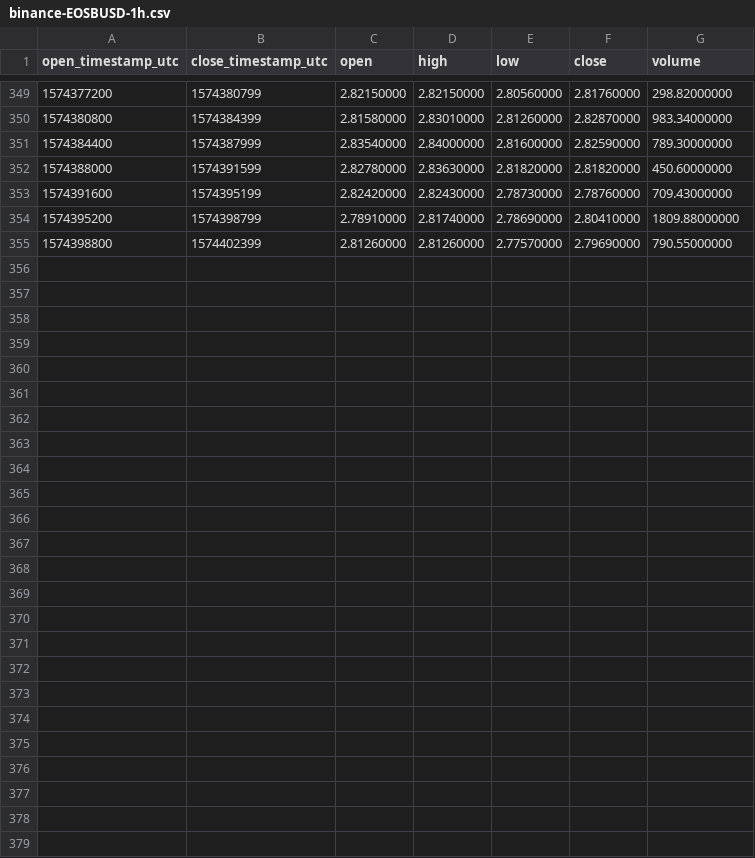
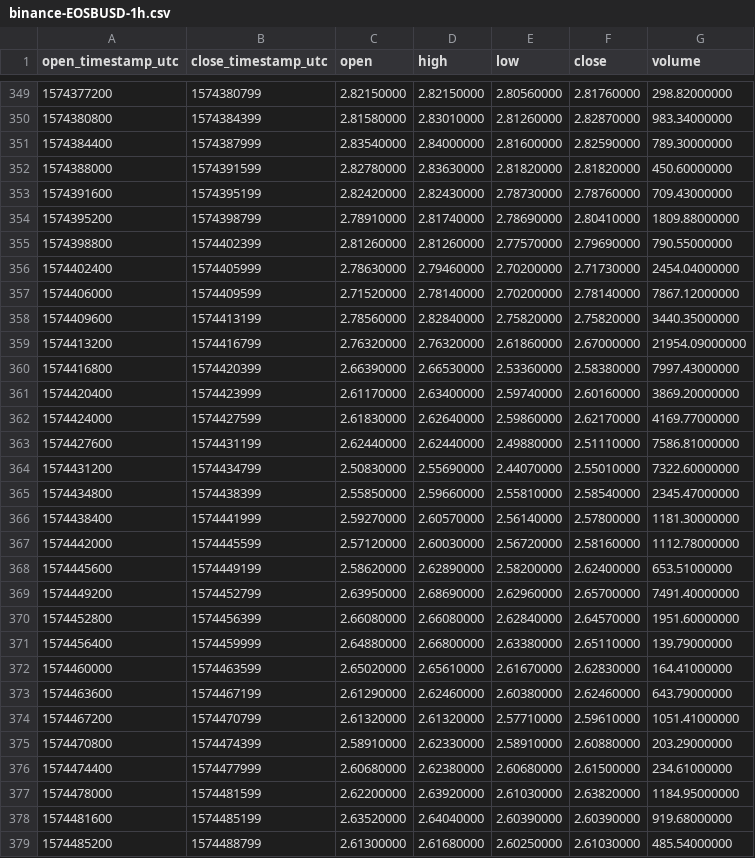
Before and after one commit to cryptobigbro/binance-EOSBUSD, a CSV file: binance-EOSBUSD-1h.csv, drawn as a sheet; only a part is shown, gaps mark what is left out; the diff names each change by its address in the sheet, - before the commit and + after, or states it on an @@ line.

Commit message:
Update OHLCV data.

```diff
--- a/binance-EOSBUSD-1h.csv
+++ b/binance-EOSBUSD-1h.csv
+row 356: 1574402400 | 1574405999 | 2.78630000 | 2.79460000 | 2.70200000 | 2.71730000 | 2454.04000000
+row 357: 1574406000 | 1574409599 | 2.71520000 | 2.78140000 | 2.70200000 | 2.78140000 | 7867.12000000
+row 358: 1574409600 | 1574413199 | 2.78560000 | 2.82840000 | 2.75820000 | 2.75820000 | 3440.35000000
+row 359: 1574413200 | 1574416799 | 2.76320000 | 2.76320000 | 2.61860000 | 2.67000000 | 21954.09000000
+row 360: 1574416800 | 1574420399 | 2.66390000 | 2.66530000 | 2.53360000 | 2.58380000 | 7997.43000000
+row 361: 1574420400 | 1574423999 | 2.61170000 | 2.63400000 | 2.59740000 | 2.60160000 | 3869.20000000
+row 362: 1574424000 | 1574427599 | 2.61830000 | 2.62640000 | 2.59860000 | 2.62170000 | 4169.77000000
+row 363: 1574427600 | 1574431199 | 2.62440000 | 2.62440000 | 2.49880000 | 2.51110000 | 7586.81000000
+row 364: 1574431200 | 1574434799 | 2.50830000 | 2.55690000 | 2.44070000 | 2.55010000 | 7322.60000000
+row 365: 1574434800 | 1574438399 | 2.55850000 | 2.59660000 | 2.55810000 | 2.58540000 | 2345.47000000
+row 366: 1574438400 | 1574441999 | 2.59270000 | 2.60570000 | 2.56140000 | 2.57800000 | 1181.30000000
+row 367: 1574442000 | 1574445599 | 2.57120000 | 2.60030000 | 2.56720000 | 2.58160000 | 1112.78000000
+row 368: 1574445600 | 1574449199 | 2.58620000 | 2.62890000 | 2.58200000 | 2.62400000 | 653.51000000
+row 369: 1574449200 | 1574452799 | 2.63950000 | 2.68690000 | 2.62960000 | 2.65700000 | 7491.40000000
+row 370: 1574452800 | 1574456399 | 2.66080000 | 2.66080000 | 2.62840000 | 2.64570000 | 1951.60000000
+row 371: 1574456400 | 1574459999 | 2.64880000 | 2.66800000 | 2.63380000 | 2.65110000 | 139.79000000
+row 372: 1574460000 | 1574463599 | 2.65020000 | 2.65610000 | 2.61670000 | 2.62830000 | 164.41000000
+row 373: 1574463600 | 1574467199 | 2.61290000 | 2.62460000 | 2.60380000 | 2.62460000 | 643.79000000
+row 374: 1574467200 | 1574470799 | 2.61320000 | 2.61320000 | 2.57710000 | 2.59610000 | 1051.41000000
+row 375: 1574470800 | 1574474399 | 2.58910000 | 2.62330000 | 2.58910000 | 2.60880000 | 203.29000000
+row 376: 1574474400 | 1574477999 | 2.60680000 | 2.62380000 | 2.60680000 | 2.61500000 | 234.61000000
+row 377: 1574478000 | 1574481599 | 2.62200000 | 2.63920000 | 2.61030000 | 2.63820000 | 1184.95000000
+row 378: 1574481600 | 1574485199 | 2.63520000 | 2.64040000 | 2.60390000 | 2.60390000 | 919.68000000
+row 379: 1574485200 | 1574488799 | 2.61300000 | 2.61680000 | 2.60250000 | 2.61030000 | 485.54000000
```
Also changed, not shown: binance-EOSBUSD-1d.csv, 1 other file.
